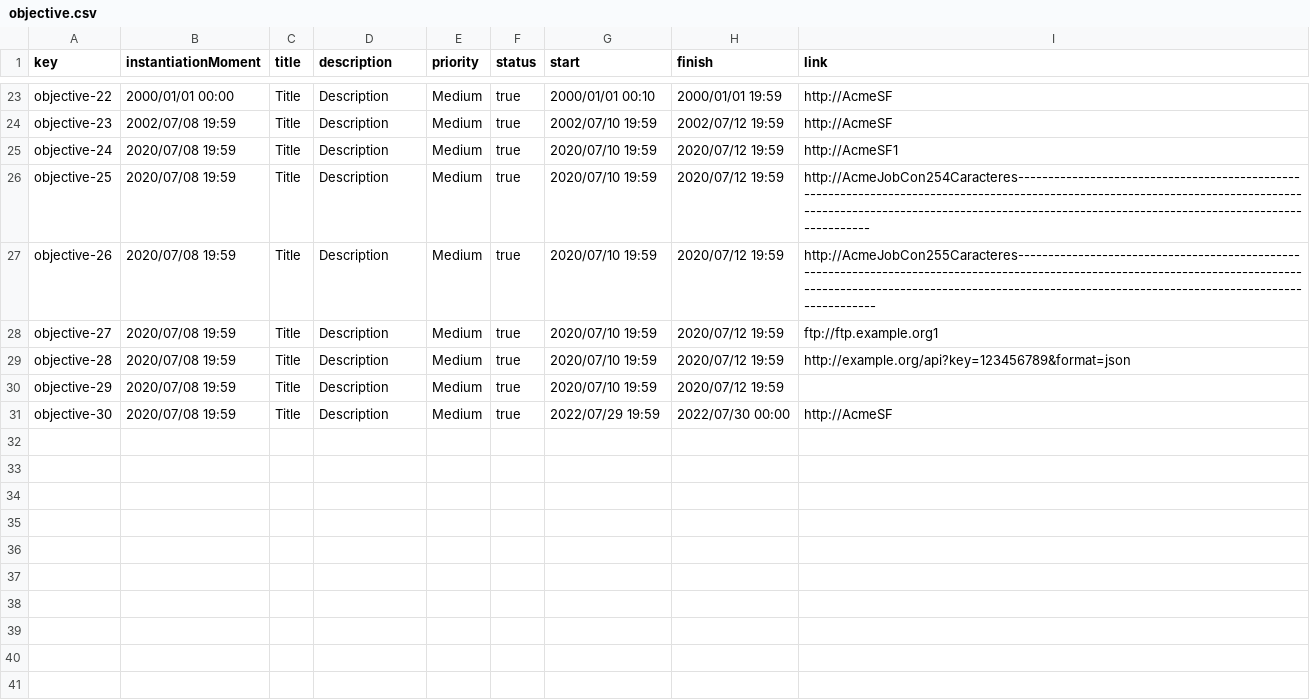
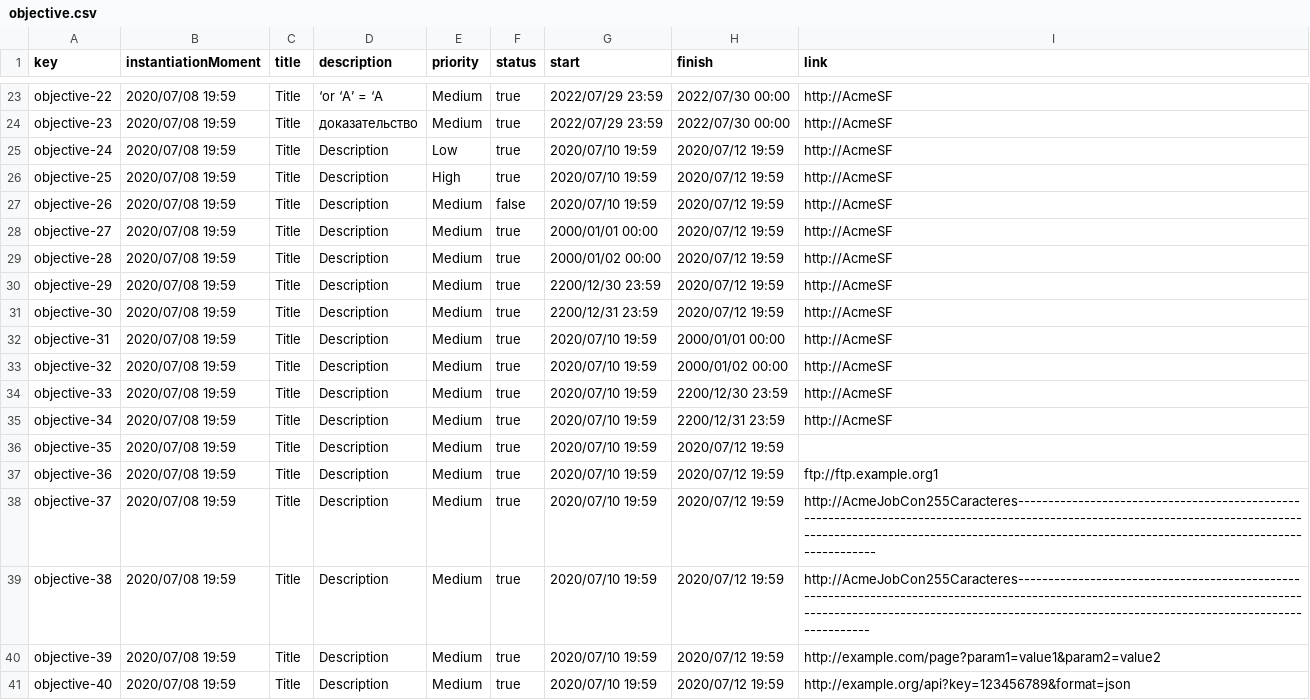
Before and after one commit to Luis-Giraldo-Santiago3/Acme-SF-D04, a CSV file: src/main/webapp/WEB-INF/resources/sample-data/objective.csv, drawn as a sheet; only a part is shown, gaps mark what is left out; the diff covers the shown part only; the diff names each change by its address in the sheet, - before the commit and + after, or states it on an @@ line.

```diff
--- a/src/main/webapp/WEB-INF/resources/sample-data/objective.csv
+++ b/src/main/webapp/WEB-INF/resources/sample-data/objective.csv
-B23 (instantiationMoment): 2000/01/01 00:00
+B23 (instantiationMoment): 2020/07/08 19:59
-D23 (description): Description
+D23 (description): ‘or ‘A’ = ‘A
-G23 (start): 2000/01/01 00:10
+G23 (start): 2022/07/29 23:59
-H23 (finish): 2000/01/01 19:59
+H23 (finish): 2022/07/30 00:00
-B24 (instantiationMoment): 2002/07/08 19:59
+B24 (instantiationMoment): 2020/07/08 19:59
-D24 (description): Description
+D24 (description): доказательство
-G24 (start): 2002/07/10 19:59
+G24 (start): 2022/07/29 23:59
-H24 (finish): 2002/07/12 19:59
+H24 (finish): 2022/07/30 00:00
-E25 (priority): Medium
+E25 (priority): Low
-I25 (link): http://AcmeSF1
+I25 (link): http://AcmeSF
-E26 (priority): Medium
+E26 (priority): High
-I26 (link): http://AcmeJobCon254Caracteres--------------------------------------------------------------------------------------------------------------------------------------------------------------------------------------------------------------------------------
+I26 (link): http://AcmeSF
-F27 (status): true
+F27 (status): false
-I27 (link): http://AcmeJobCon255Caracteres---------------------------------------------------------------------------------------------------------------------------------------------------------------------------------------------------------------------------------
+I27 (link): http://AcmeSF
-G28 (start): 2020/07/10 19:59
+G28 (start): 2000/01/01 00:00
-I28 (link): ftp://ftp.example.org1
+I28 (link): http://AcmeSF
-G29 (start): 2020/07/10 19:59
+G29 (start): 2000/01/02 00:00
-I29 (link): http://example.org/api?key=123456789&format=json
+I29 (link): http://AcmeSF
-G30 (start): 2020/07/10 19:59
+G30 (start): 2200/12/30 23:59
-I30 (link): (empty)
+I30 (link): http://AcmeSF
-G31 (start): 2022/07/29 19:59
+G31 (start): 2200/12/31 23:59
-H31 (finish): 2022/07/30 00:00
+H31 (finish): 2020/07/12 19:59
+row 32: objective-31 | 2020/07/08 19:59 | Title | Description | Medium | true | 2020/07/10 19:59 | 2000/01/01 00:00 | http://AcmeSF
+row 33: objective-32 | 2020/07/08 19:59 | Title | Description | Medium | true | 2020/07/10 19:59 | 2000/01/02 00:00 | http://AcmeSF
+row 34: objective-33 | 2020/07/08 19:59 | Title | Description | Medium | true | 2020/07/10 19:59 | 2200/12/30 23:59 | http://AcmeSF
+row 35: objective-34 | 2020/07/08 19:59 | Title | Description | Medium | true | 2020/07/10 19:59 | 2200/12/31 23:59 | http://AcmeSF
+row 36: objective-35 | 2020/07/08 19:59 | Title | Description | Medium | true | 2020/07/10 19:59 | 2020/07/12 19:59
+row 37: objective-36 | 2020/07/08 19:59 | Title | Description | Medium | true | 2020/07/10 19:59 | 2020/07/12 19:59 | ftp://ftp.example.org1
+row 38: objective-37 | 2020/07/08 19:59 | Title | Description | Medium | true | 2020/07/10 19:59 | 2020/07/12 19:59 | http://AcmeJobCon255Caracteres---------------------------------------------------------------------------------------------------------------------------------------------------------------------------------------------------------------------------------
+row 39: objective-38 | 2020/07/08 19:59 | Title | Description | Medium | true | 2020/07/10 19:59 | 2020/07/12 19:59 | http://AcmeJobCon255Caracteres--------------------------------------------------------------------------------------------------------------------------------------------------------------------------------------------------------------------------------
+row 40: objective-39 | 2020/07/08 19:59 | Title | Description | Medium | true | 2020/07/10 19:59 | 2020/07/12 19:59 | http://example.com/page?param1=value1&param2=value2
+row 41: objective-40 | 2020/07/08 19:59 | Title | Description | Medium | true | 2020/07/10 19:59 | 2020/07/12 19:59 | http://example.org/api?key=123456789&format=json
```
Also changed, not shown: 1 added row and 66 edited cells elsewhere in this file, src/main/webapp/WEB-INF/resources/sample-data/training-module.csv, src/main/webapp/WEB-INF/resources/sample-data/training-session.csv.
